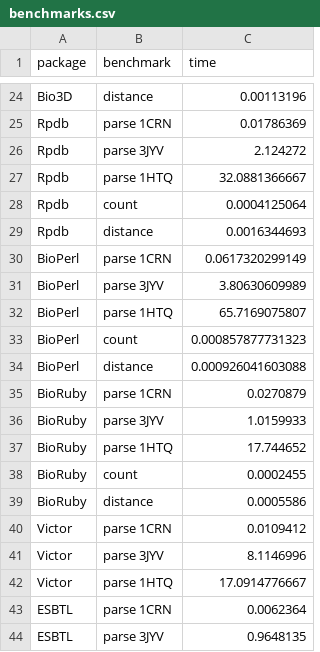
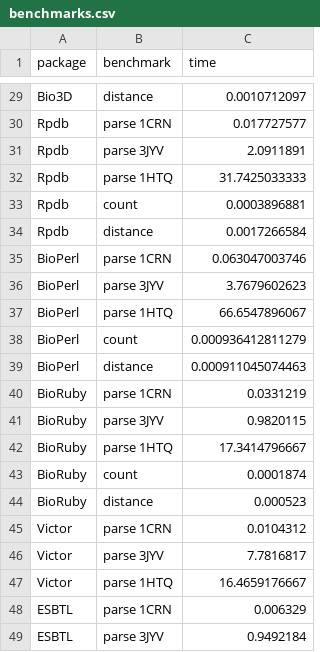
Before and after one commit to jgreener64/pdb-benchmarks, a CSV file: benchmarks.csv, drawn as a sheet; only a part is shown, gaps mark what is left out; addresses are those after the commit; the diff covers the shown part only; the diff names each change by its address in the sheet, - before the commit and + after, or states it on an @@ line.

```diff
--- a/benchmarks.csv
+++ b/benchmarks.csv
-C29 (time): 0.00113196
+C29 (time): 0.0010712097
-C30 (time): 0.01786369
+C30 (time): 0.017727577
-C31 (time): 2.124272
+C31 (time): 2.0911891
-C32 (time): 32.0881366667
+C32 (time): 31.7425033333
-C33 (time): 0.0004125064
+C33 (time): 0.0003896881
-C34 (time): 0.0016344693
+C34 (time): 0.0017266584
-C35 (time): 0.0617320299149
+C35 (time): 0.063047003746
-C36 (time): 3.80630609989
+C36 (time): 3.7679602623
-C37 (time): 65.7169075807
+C37 (time): 66.6547896067
-C38 (time): 0.000857877731323
+C38 (time): 0.000936412811279
-C39 (time): 0.000926041603088
+C39 (time): 0.000911045074463
-C40 (time): 0.0270879
+C40 (time): 0.0331219
-C41 (time): 1.0159933
+C41 (time): 0.9820115
-C42 (time): 17.744652
+C42 (time): 17.3414796667
-C43 (time): 0.0002455
+C43 (time): 0.0001874
-C44 (time): 0.0005586
+C44 (time): 0.000523
-C45 (time): 0.0109412
+C45 (time): 0.0104312
-C46 (time): 8.1146996
+C46 (time): 7.7816817
-C47 (time): 17.0914776667
+C47 (time): 16.4659176667
-C48 (time): 0.0062364
+C48 (time): 0.006329
-C49 (time): 0.9648135
+C49 (time): 0.9492184
```
Also changed, not shown: 5 added rows and 22 edited cells elsewhere in this file, 4 other files.
